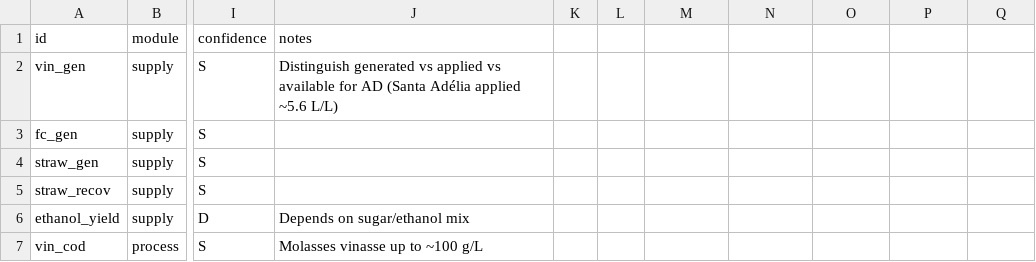
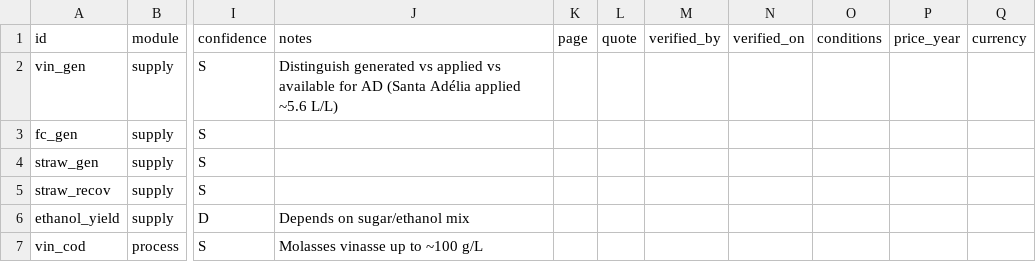
Before and after one commit to aikiesan/Project_Twin, a CSV file: registry/parameters.csv, drawn as a sheet; only a part is shown, gaps mark what is left out; the diff names each change by its address in the sheet, - before the commit and + after, or states it on an @@ line.

```diff
--- a/registry/parameters.csv
+++ b/registry/parameters.csv
-K1: (empty)
+K1: page
-L1: (empty)
+L1: quote
-M1: (empty)
+M1: verified_by
-N1: (empty)
+N1: verified_on
-O1: (empty)
+O1: conditions
-P1: (empty)
+P1: price_year
-Q1: (empty)
+Q1: currency
```
Also changed, not shown: 8 other files.
